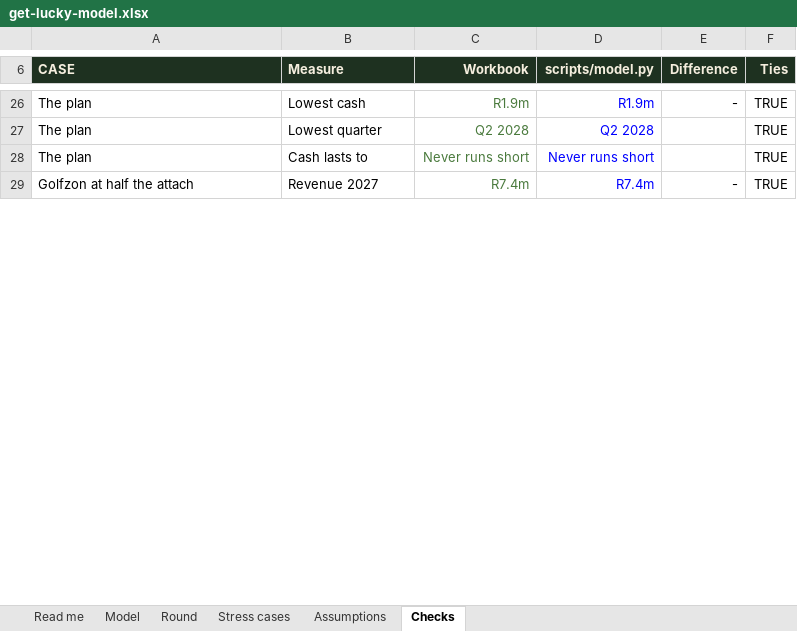
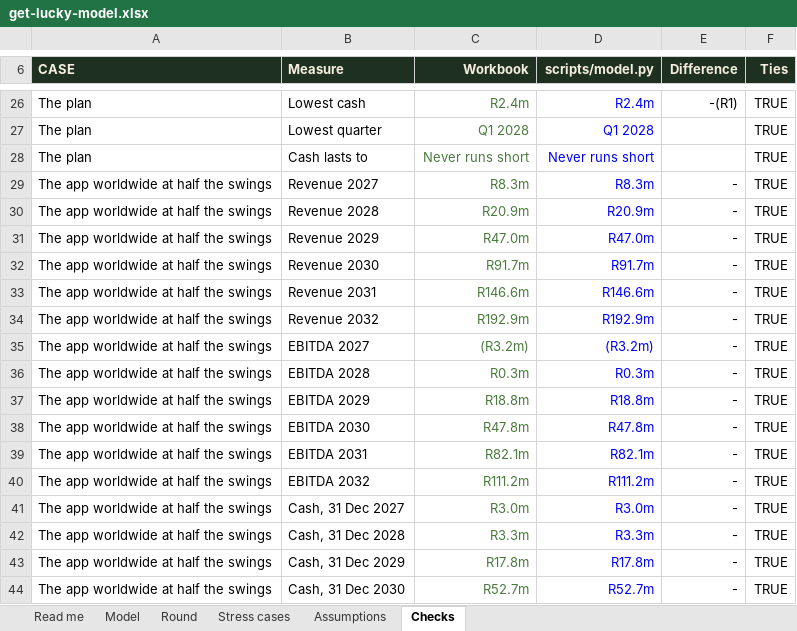
Before and after one commit to getluckyjo/investgetluckygolf, an Excel workbook: data/get-lucky-model.xlsx, sheet Checks, drawn as a sheet; only a part is shown, gaps mark what is left out; the shorter side is filled out with more unchanged rows; values as stored, in another font and other column widths than the file's, no borders; conditional formats not drawn; the diff covers the shown part only; the diff names each change by its address in the sheet, - before the commit and + after, or states it on an @@ line.

```diff
--- a/data/get-lucky-model.xlsx (sheet Checks)
+++ b/data/get-lucky-model.xlsx (sheet Checks)
-C26 (Workbook): R1.9m
+C26 (Workbook): R2.4m
-D26 (scripts/model.py): R1.9m
+D26 (scripts/model.py): R2.4m
-E26 (Difference): -
+E26 (Difference): -(R1)
-C27 (Workbook): Q2 2028
+C27 (Workbook): Q1 2028
-D27 (scripts/model.py): Q2 2028
+D27 (scripts/model.py): Q1 2028
+row 29: The app worldwide at half the swings | Revenue 2027 | R8.3m | R8.3m | - | TRUE
+row 30: The app worldwide at half the swings | Revenue 2028 | R20.9m | R20.9m | - | TRUE
+row 31: The app worldwide at half the swings | Revenue 2029 | R47.0m | R47.0m | - | TRUE
+row 32: The app worldwide at half the swings | Revenue 2030 | R91.7m | R91.7m | - | TRUE
+row 33: The app worldwide at half the swings | Revenue 2031 | R146.6m | R146.6m | - | TRUE
+row 34: The app worldwide at half the swings | Revenue 2032 | R192.9m | R192.9m | - | TRUE
+row 35: The app worldwide at half the swings | EBITDA 2027 | (R3.2m) | (R3.2m) | - | TRUE
+row 36: The app worldwide at half the swings | EBITDA 2028 | R0.3m | R0.3m | - | TRUE
+row 37: The app worldwide at half the swings | EBITDA 2029 | R18.8m | R18.8m | - | TRUE
+row 38: The app worldwide at half the swings | EBITDA 2030 | R47.8m | R47.8m | - | TRUE
+row 39: The app worldwide at half the swings | EBITDA 2031 | R82.1m | R82.1m | - | TRUE
+row 40: The app worldwide at half the swings | EBITDA 2032 | R111.2m | R111.2m | - | TRUE
+row 41: The app worldwide at half the swings | Cash, 31 Dec 2027 | R3.0m | R3.0m | - | TRUE
+row 42: The app worldwide at half the swings | Cash, 31 Dec 2028 | R3.3m | R3.3m | - | TRUE
+row 43: The app worldwide at half the swings | Cash, 31 Dec 2029 | R17.8m | R17.8m | - | TRUE
+row 44: The app worldwide at half the swings | Cash, 31 Dec 2030 | R52.7m | R52.7m | - | TRUE
```
Also changed, not shown: 28 added rows and 286 edited cells elsewhere in this sheet, sheet Stress cases, sheet Model, sheet Assumptions, sheet Round, sheet Read me, formulas that keep their value, charts or pictures, 8 other files.
